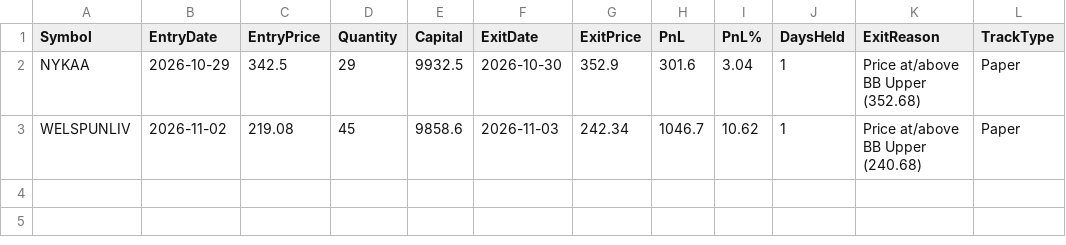
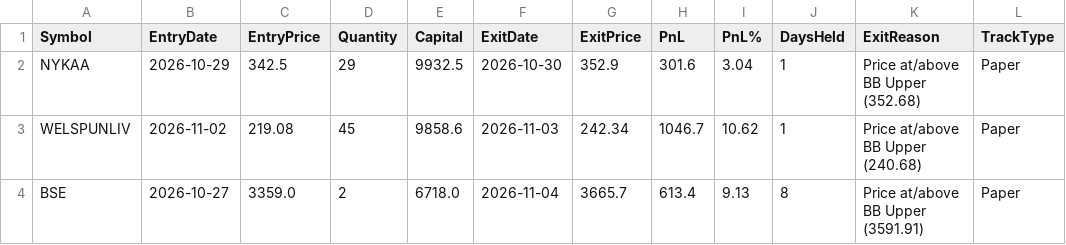
Before and after one commit to finnyrajmann/nse-200emabb, a CSV file: data/trade_log_hit_200emabb.csv, drawn as a sheet.

Commit message:
Auto-update — 2026-11-04

```diff
--- a/data/trade_log_hit_200emabb.csv
+++ b/data/trade_log_hit_200emabb.csv
@@ -3 +3,2 @@ NYKAA,2026-10-29,342.5,29,9932.5,2026-10-30,352.9,301.6,3.04,1,Price at/above BB
 WELSPUNLIV,2026-11-02,219.08,45,9858.6,2026-11-03,242.34,1046.7,10.62,1,Price at/above BB Upper (240.68),Paper
+BSE,2026-10-27,3359.0,2,6718.0,2026-11-04,3665.7,613.4,9.13,8,Price at/above BB Upper (3591.91),Paper
```
